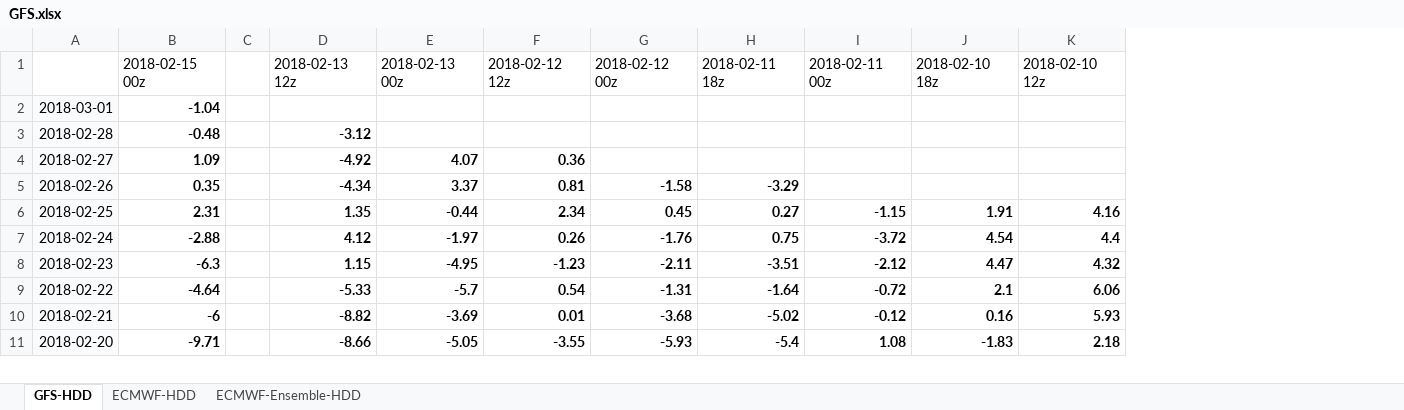
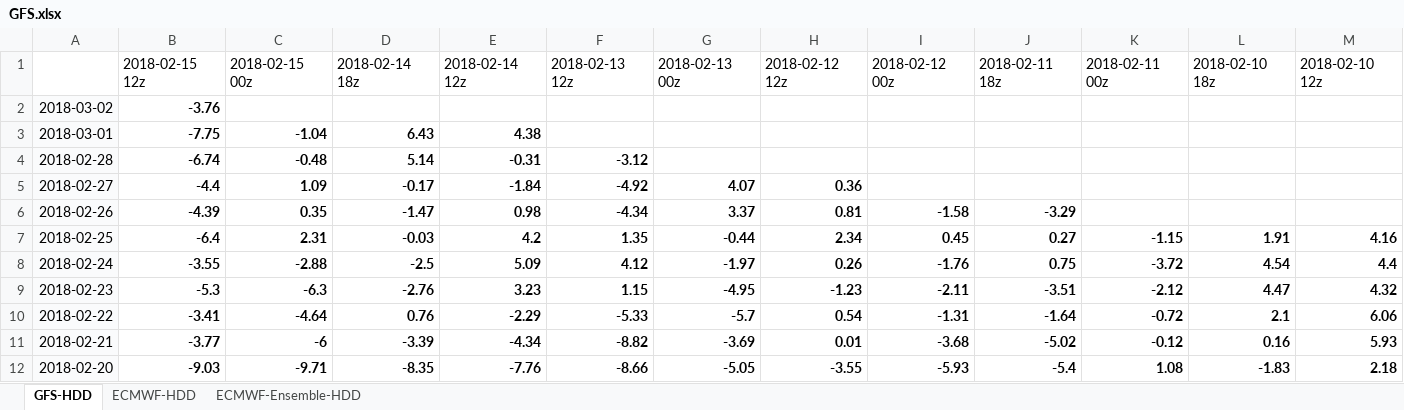
Before and after one commit to shuowenwei/TradingPlans, an Excel workbook: GFS/GFS.xlsx, sheet GFS-HDD, drawn as a sheet; only a part is shown; values as stored, in another font and other column widths than the file's, no borders; conditional formats not drawn; removed rows and columns are numbered as before the commit, all else as after; rows hold the shown columns only; the diff names each change by its address in the sheet, - before the commit and + after, or states it on an @@ line.

```diff
--- a/GFS/GFS.xlsx (sheet GFS-HDD)
+++ b/GFS/GFS.xlsx (sheet GFS-HDD)
+column B, row 1: 2018-02-15 12z; rows 3-12: -7.75 | -6.74 | -4.4 | -4.39 | -6.4 | -3.55 | -5.3 | -3.41 | -3.77 | -9.03
-column C, empty
+column D, row 1: 2018-02-14 18z; rows 3-12: 6.43 | 5.14 | -0.17 | -1.47 | -0.03 | -2.5 | -2.76 | 0.76 | -3.39 | -8.35
+column E, row 1: 2018-02-14 12z; rows 3-12: 4.38 | -0.31 | -1.84 | 0.98 | 4.2 | 5.09 | 3.23 | -2.29 | -4.34 | -7.76
+row 2: 2018-03-02 | -3.76
```
Also changed, not shown: sheet ECMWF-HDD, sheet ECMWF-Ensemble-HDD, formulas that keep their value, 1 other file.
